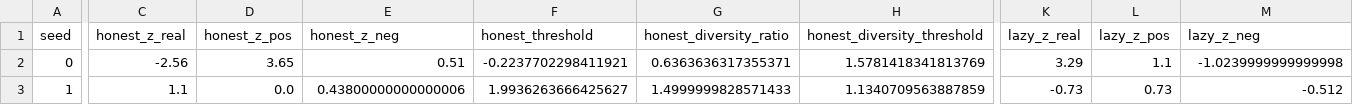
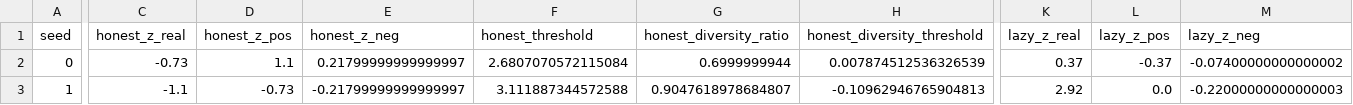
Before and after one commit to vinhqdang/SEAL-Statistically-bounded-Erasure-Audit-under-mutuaL-distrust, a CSV file: results/llm_watermark_raw.csv, drawn as a sheet; only a part is shown, gaps mark what is left out; the diff covers the shown part only; the diff names each change by its address in the sheet, - before the commit and + after, or states it on an @@ line.

```diff
--- a/results/llm_watermark_raw.csv
+++ b/results/llm_watermark_raw.csv
-C2 (honest_z_real): -2.56
+C2 (honest_z_real): -0.73
-D2 (honest_z_pos): 3.65
+D2 (honest_z_pos): 1.1
-E2 (honest_z_neg): 0.51
+E2 (honest_z_neg): 0.21799999999999997
-F2 (honest_threshold): -0.2237702298411921
+F2 (honest_threshold): 2.6807070572115084
-G2 (honest_diversity_ratio): 0.6363636317355371
+G2 (honest_diversity_ratio): 0.6999999944
-H2 (honest_diversity_threshold): 1.5781418341813769
+H2 (honest_diversity_threshold): 0.007874512536326539
-K2 (lazy_z_real): 3.29
+K2 (lazy_z_real): 0.37
-L2 (lazy_z_pos): 1.1
+L2 (lazy_z_pos): -0.37
-M2 (lazy_z_neg): -1.0239999999999998
+M2 (lazy_z_neg): -0.07400000000000002
-C3 (honest_z_real): 1.1
+C3 (honest_z_real): -1.1
-D3 (honest_z_pos): 0.0
+D3 (honest_z_pos): -0.73
-E3 (honest_z_neg): 0.43800000000000006
+E3 (honest_z_neg): -0.21799999999999997
-F3 (honest_threshold): 1.9936263666425627
+F3 (honest_threshold): 3.111887344572588
-G3 (honest_diversity_ratio): 1.4999999828571433
+G3 (honest_diversity_ratio): 0.9047618978684807
-H3 (honest_diversity_threshold): 1.1340709563887859
+H3 (honest_diversity_threshold): -0.10962946765904813
-K3 (lazy_z_real): -0.73
+K3 (lazy_z_real): 2.92
-L3 (lazy_z_pos): 0.73
+L3 (lazy_z_pos): 0.0
-M3 (lazy_z_neg): -0.512
+M3 (lazy_z_neg): -0.22000000000000003
```
Also changed, not shown: 83 edited cells elsewhere in this file, results/llm_watermark_summary.csv, 4 other files.
